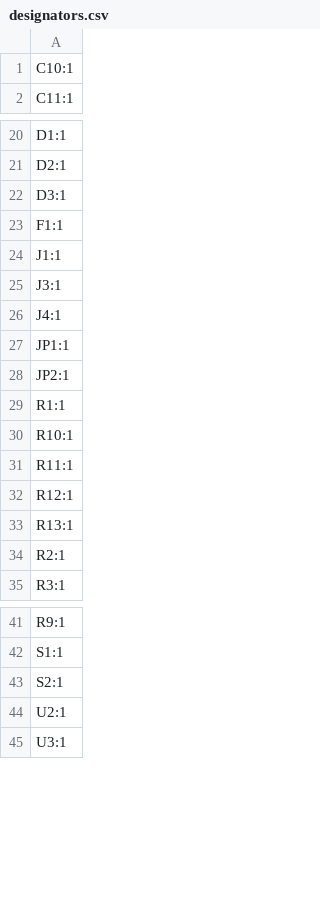
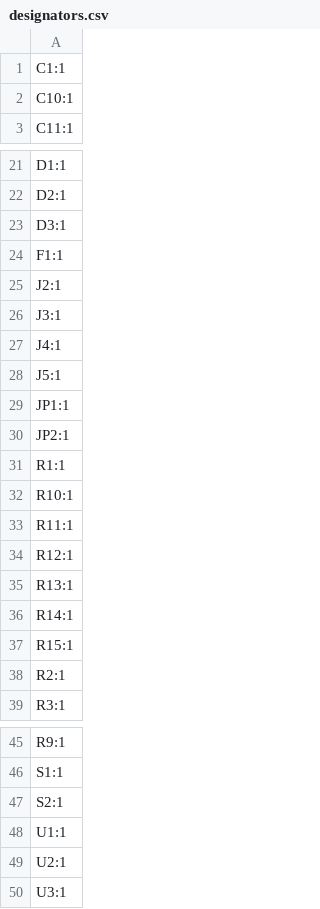
Before and after one commit to Hanz-Tech/usbc-midi, a CSV file: PCB/production/designators.csv, drawn as a sheet; only a part is shown, gaps mark what is left out.

```diff
--- a/PCB/production/designators.csv
+++ b/PCB/production/designators.csv
@@ -1 +1,2 @@
+C1:1
 C10:1
@@ -23,5 +24,6 @@ D3:1
 F1:1
-J1:1
+J2:1
 J3:1
 J4:1
+J5:1
 JP1:1
@@ -33,2 +35,4 @@ R12:1
 R13:1
+R14:1
+R15:1
 R2:1
@@ -43,2 +47,3 @@ S1:1
 S2:1
+U1:1
 U2:1
```
Also changed, not shown: PCB/production/bom.csv, PCB/production/positions.csv, 50 other files.
